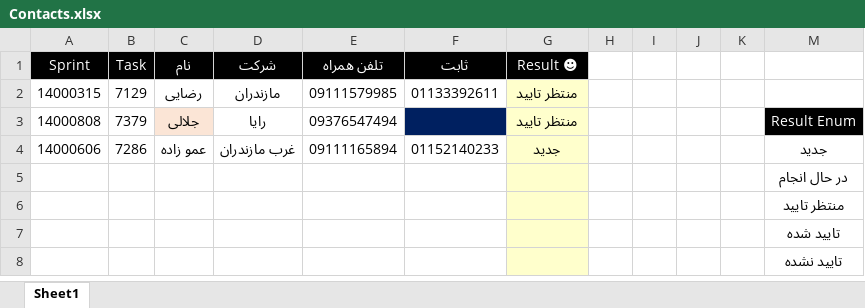
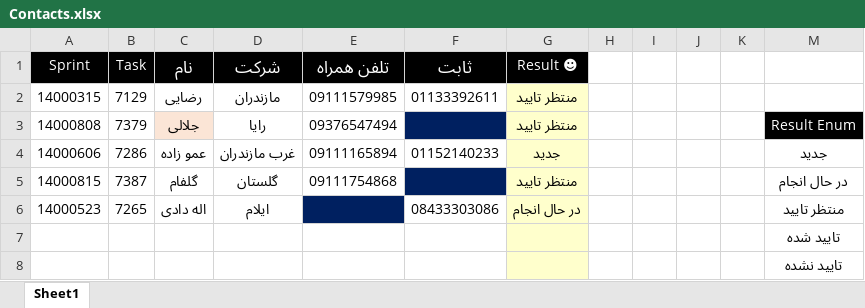
Before and after one commit to omiddadvar/SQL-SP, an Excel workbook: Data/Contacts.xlsx, sheet Sheet1, drawn as a sheet; values as stored, in another font and other column widths than the file's, no borders; removed rows and columns are numbered as before the commit, all else as after; the diff names each change by its address in the sheet, - before the commit and + after, or states it on an @@ line.

```diff
--- a/Data/Contacts.xlsx (sheet Sheet1)
+++ b/Data/Contacts.xlsx (sheet Sheet1)
@@ C1:F1 text size: larger @@
-row 5:  |  |  |  |  |  |  |  |  |  |  | در حال انجام
-row 6:  |  |  |  |  |  |  |  |  |  |  | منتظر تایید
+row 5: 14000815 | 7387 | گلفام | گلستان | 09111754868 |  | منتظر تایید |  |  |  |  | در حال انجام
+row 6: 14000523 | 7265 | اله دادی | ایلام |  | 08433303086 | در حال انجام |  |  |  |  | منتظر تایید
```
Also changed, not shown: 1 other file.
